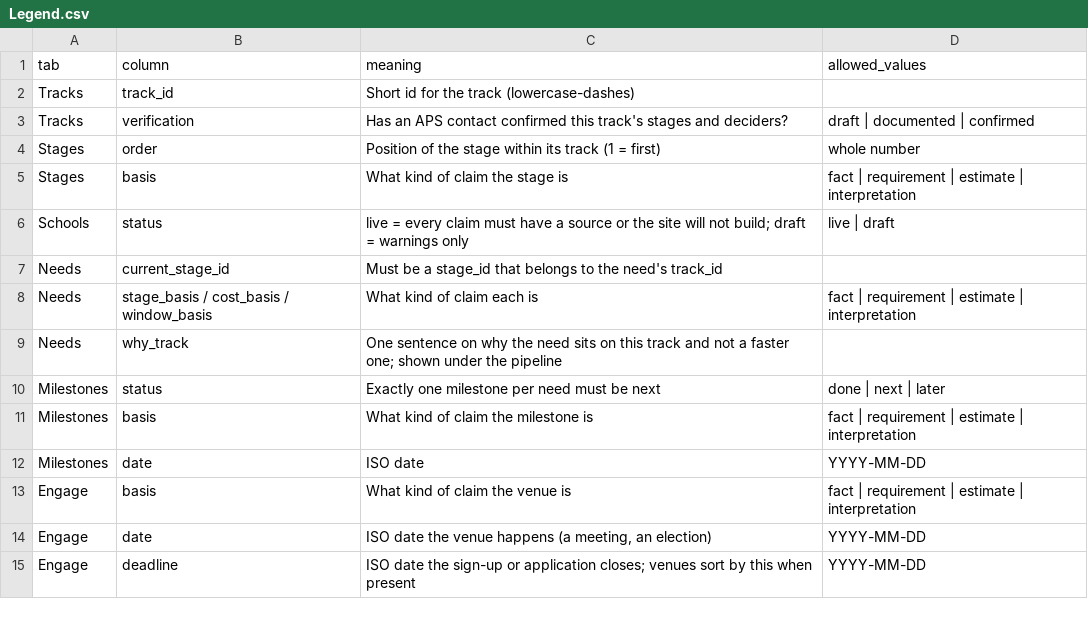
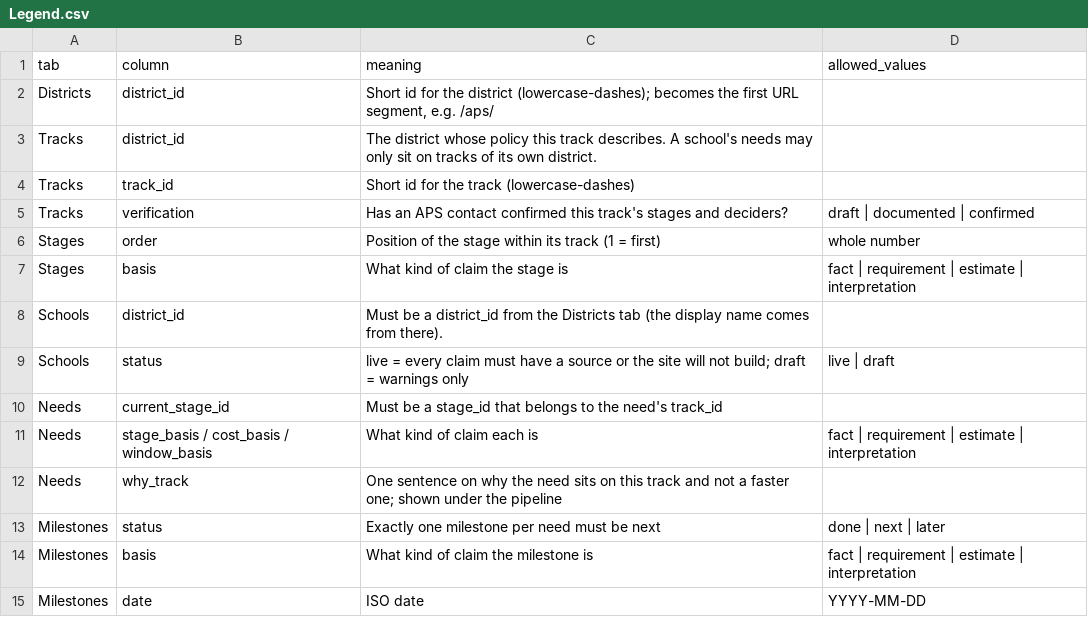
Before and after one commit to brabsmit/funded, a CSV file: data/sheet/Legend.csv, drawn as a sheet; only a part is shown; the shorter side is filled out with more unchanged rows; the diff names each change by its address in the sheet, - before the commit and + after, or states it on an @@ line.

```diff
--- a/data/sheet/Legend.csv
+++ b/data/sheet/Legend.csv
+row 2: Districts | district_id | Short id for the district (lowercase-dashes); becomes the first URL segment, e.g. /aps/
+row 3: Tracks | district_id | The district whose policy this track describes. A school's needs may only sit on tracks of its own district.
+row 8: Schools | district_id | Must be a district_id from the Districts tab (the display name comes from there).
```
Also changed, not shown: data/sheet/Schools.csv, data/sheet/Tracks.csv, 33 other files.
